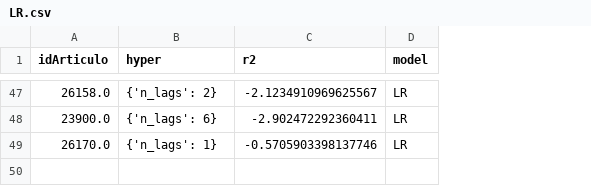
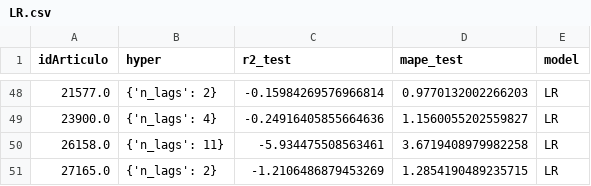
Before and after one commit to DavidCastilloAlvarado/timeseries_optimization, a CSV file: data/autos/result/LR/LR.csv, drawn as a sheet; only a part is shown, gaps mark what is left out; removed rows and columns are numbered as before the commit, all else as after; the diff covers the shown part only; the diff names each change by its address in the sheet, - before the commit and + after, or states it on an @@ line.

```diff
--- a/data/autos/result/LR/LR.csv
+++ b/data/autos/result/LR/LR.csv
-column C (r2), rows 47-49: -2.1234910969625567 | -2.902472292360411 | -0.5705903398137746
+column C (r2_test), rows 48-50: -0.15984269576966814 | -0.24916405855664636 | -5.934475508563461
+column D (mape_test), rows 48-50: 0.9770132002266203 | 1.1560055202559827 | 3.6719408979982258
-A48 (idArticulo): 26158.0
+A48 (idArticulo): 21577.0
-B49 (hyper): {'n_lags': 6}
+B49 (hyper): {'n_lags': 4}
-A50 (idArticulo): 26170.0
+A50 (idArticulo): 26158.0
-B50 (hyper): {'n_lags': 1}
+B50 (hyper): {'n_lags': 11}
+row 51: 27165.0 | {'n_lags': 2} | -1.2106486879453269 | 1.2854190489235715 | LR
```
Also changed, not shown: 10 added rows, 9 removed rows and 47 edited cells elsewhere in this file, data/autos/result/DirRec/DT/DT.csv, data/autos/result/DirRec/XGB/XGB.csv, 15 other files.
